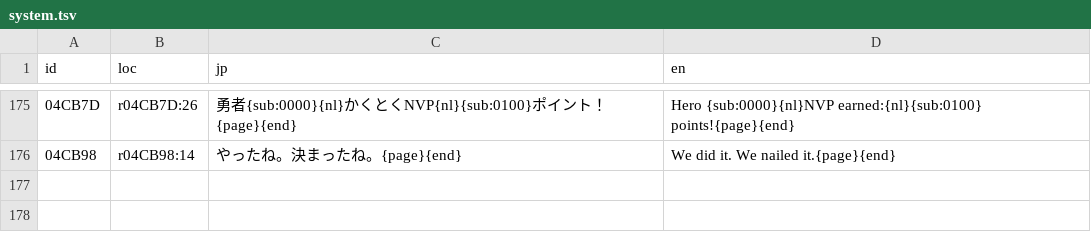
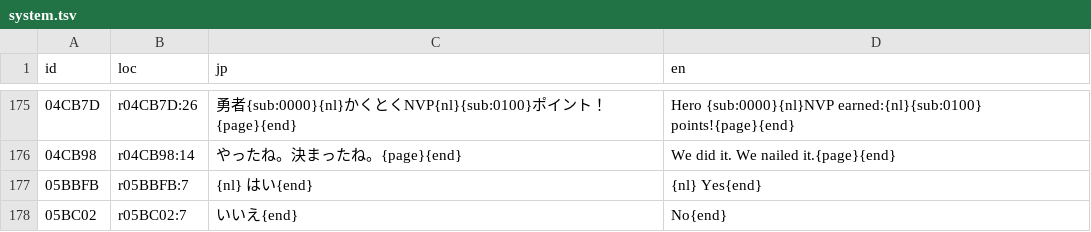
Before and after one commit to minhnhattonthat/tadaima-yuusha-boshuuchuu-okawari-en, a TSV file: script/system.tsv, drawn as a sheet; only a part is shown, gaps mark what is left out; the diff names each change by its address in the sheet, - before the commit and + after, or states it on an @@ line.

```diff
--- a/script/system.tsv
+++ b/script/system.tsv
+row 177: 05BBFB | r05BBFB:7 | {nl} はい{end} | {nl} Yes{end}
+row 178: 05BC02 | r05BC02:7 | いいえ{end} | No{end}
```
Also changed, not shown: script/dialogue.tsv, script/label.tsv, 14 other files.
